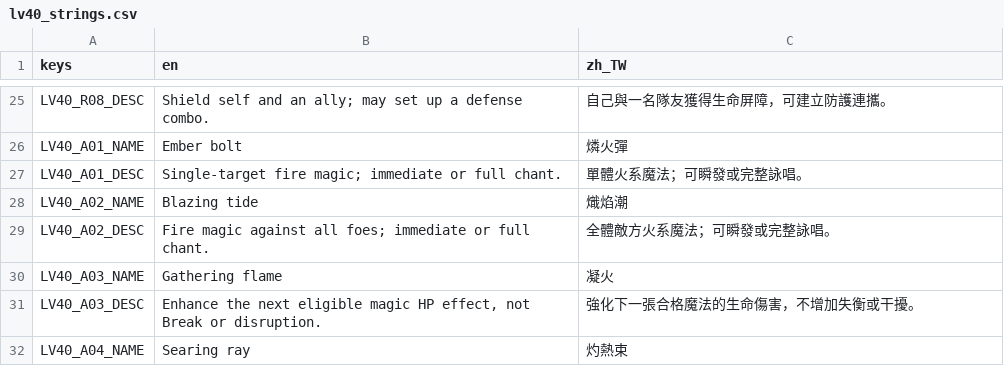
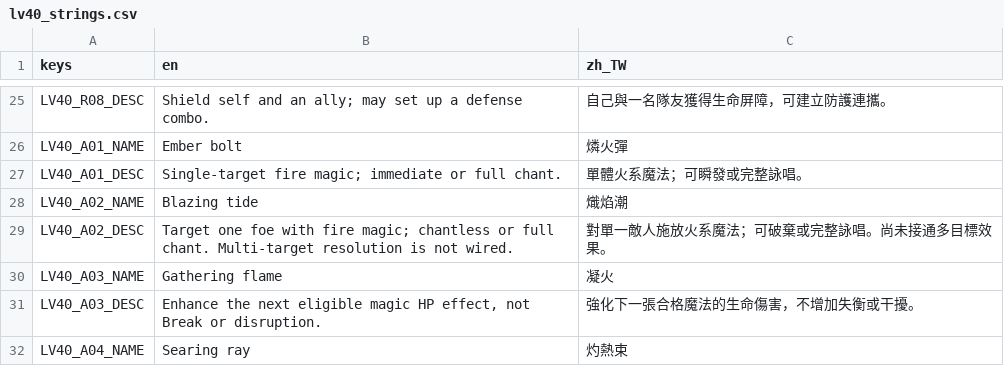
Before and after one commit to KuroNekoLi/arbitrium-nexus-godot, a CSV file: resources/ui/lv40_strings.csv, drawn as a sheet; only a part is shown, gaps mark what is left out; the diff covers the shown part only.

```diff
--- a/resources/ui/lv40_strings.csv
+++ b/resources/ui/lv40_strings.csv
@@ -28,3 +28,3 @@ LV40_A01_DESC,"Single-target fire magic; immediate or full chant.",單體火系
 LV40_A02_NAME,Blazing tide,熾焰潮
-LV40_A02_DESC,"Fire magic against all foes; immediate or full chant.",全體敵方火系魔法；可瞬發或完整詠唱。
+LV40_A02_DESC,"Target one foe with fire magic; chantless or full chant. Multi-target resolution is not wired.",對單一敵人施放火系魔法；可破棄或完整詠唱。尚未接通多目標效果。
 LV40_A03_NAME,Gathering flame,凝火
```
Also changed, not shown: 18 added rows and 4 edited cells elsewhere in this file.
